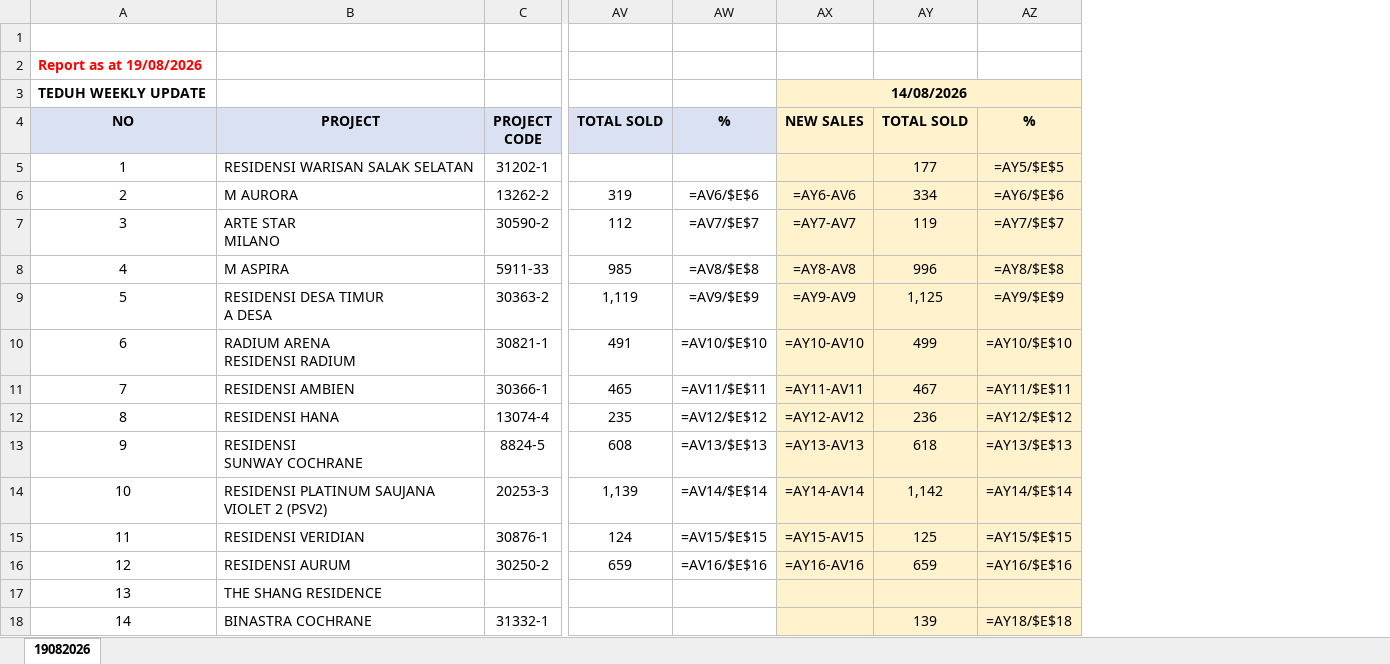
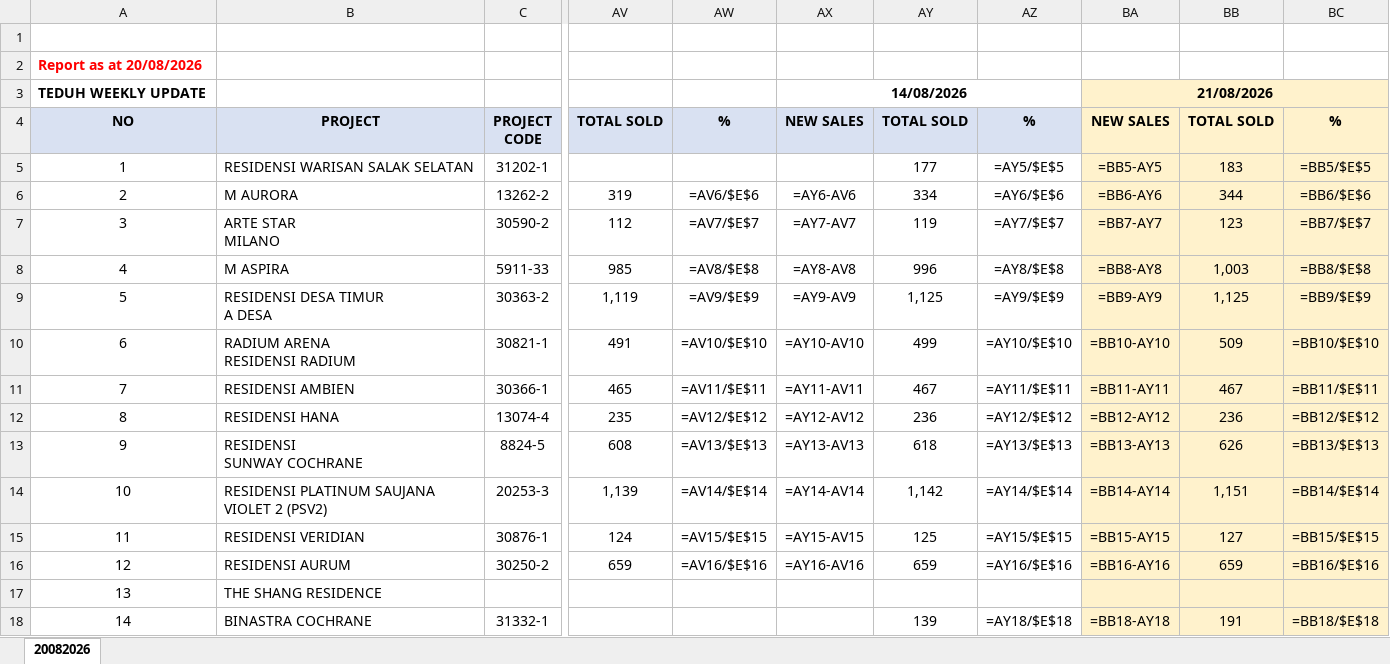
Before and after one commit to smtcu/teduh-tracker, an Excel workbook: docs/downloads/Tduh_Developer_Project_Sales_Status.xlsx, sheet 20082026, drawn as a sheet; only a part is shown, gaps mark what is left out; values as stored, in another font and other column widths than the file's, no borders; formulas without a stored value are shown as written; the diff names each change by its address in the sheet, - before the commit and + after, or states it on an @@ line.

```diff
--- a/docs/downloads/Tduh_Developer_Project_Sales_Status.xlsx (sheet 20082026)
+++ b/docs/downloads/Tduh_Developer_Project_Sales_Status.xlsx (sheet 20082026)
-sheet tab: 19082026
+sheet tab: 20082026
+column BA, rows 3-18: 21/08/2026 | NEW SALES | =BB5-AY5 | =BB6-AY6 | =BB7-AY7 | =BB8-AY8 | =BB9-AY9 | =BB10-AY10 | =BB11-AY11 | =BB12-AY12 | =BB13-AY13 | =BB14-AY14 | =BB15-AY15 | =BB16-AY16 |  | =BB18-AY18
+column BB, rows 4-18: TOTAL SOLD | 183 | 344 | 123 | 1,003 | 1,125 | 509 | 467 | 236 | 626 | 1,151 | 127 | 659 |  | 191
+column BC, rows 4-18: % | =BB5/$E$5 | =BB6/$E$6 | =BB7/$E$7 | =BB8/$E$8 | =BB9/$E$9 | =BB10/$E$10 | =BB11/$E$11 | =BB12/$E$12 | =BB13/$E$13 | =BB14/$E$14 | =BB15/$E$15 | =BB16/$E$16 |  | =BB18/$E$18
-A2: Report as at 19/08/2026
+A2: Report as at 20/08/2026
-AX3 fill: #FFF2CC
+AX3 fill: none
-AX4:AZ4 fill: #FFF2CC
+AX4:AZ4 fill: #D9E1F2
-AX5:AZ18 fill: #FFF2CC
+AX5:AZ18 fill: none
```
Also changed, not shown: docs/downloads/20082026Tduh Developer Project Sales Status 13.xlsx, docs/downloads/20260820_Johor_Teduh_Weekly_Update.xlsx, 15 other files.
